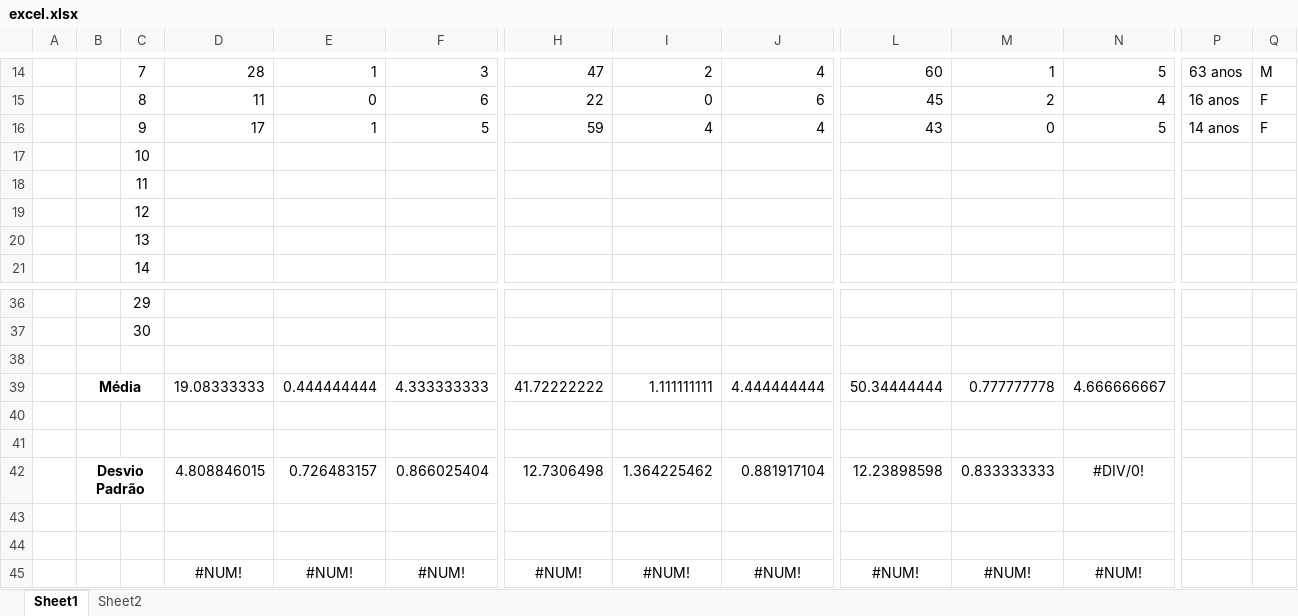
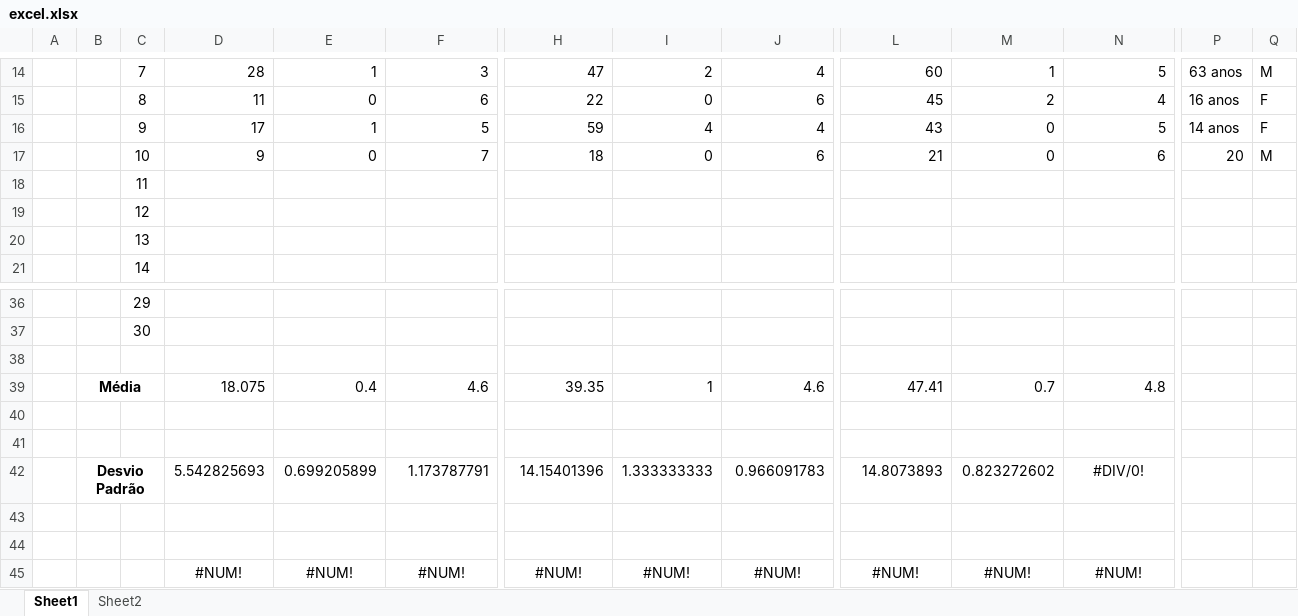
Before and after one commit to bvalente/IIPM, an Excel workbook: labs/lab13/excel.xlsx, sheet Sheet1, drawn as a sheet; only a part is shown, gaps mark what is left out; values as stored, in another font and other column widths than the file's, no borders; removed rows and columns are numbered as before the commit, all else as after; rows hold the shown columns only; the diff names each change by its address in the sheet, - before the commit and + after, or states it on an @@ line.

Commit message:
added 1 answer!

```diff
--- a/labs/lab13/excel.xlsx (sheet Sheet1)
+++ b/labs/lab13/excel.xlsx (sheet Sheet1)
-row 17:  |  | 10
+row 17:  |  | 10 | 9 | 0 | 7 | 18 | 0 | 6 | 21 | 0 | 6 | 20 | M
-row 39:  | Média |  | 19.08333333 | 0.444444444 | 4.333333333 | 41.72222222 | 1.111111111 | 4.444444444 | 50.34444444 | 0.777777778 | 4.666666667
+row 39:  | Média |  | 18.075 | 0.4 | 4.6 | 39.35 | 1 | 4.6 | 47.41 | 0.7 | 4.8
-row 42:  | Desvio Padrão |  | 4.808846015 | 0.726483157 | 0.866025404 | 12.7306498 | 1.364225462 | 0.881917104 | 12.23898598 | 0.833333333 | #DIV/0!
+row 42:  | Desvio Padrão |  | 5.542825693 | 0.699205899 | 1.173787791 | 14.15401396 | 1.333333333 | 0.966091783 | 14.8073893 | 0.823272602 | #DIV/0!
```
